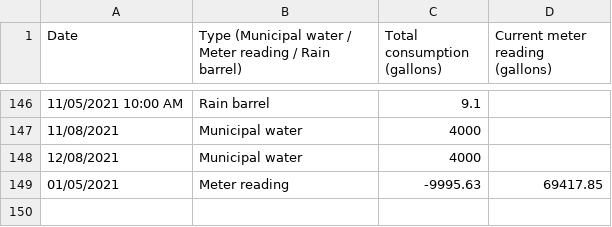
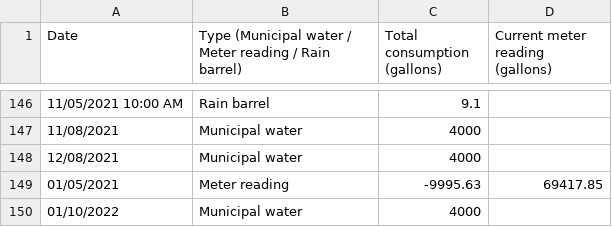
Before and after one commit to markoleszczak/markoleszczak.com, a CSV file: data/water.csv, drawn as a sheet; only a part is shown, gaps mark what is left out; the diff names each change by its address in the sheet, - before the commit and + after, or states it on an @@ line.

Commit message:
Update water.csv

```diff
--- a/data/water.csv
+++ b/data/water.csv
+row 150: 01/10/2022 | Municipal water | 4000
```
